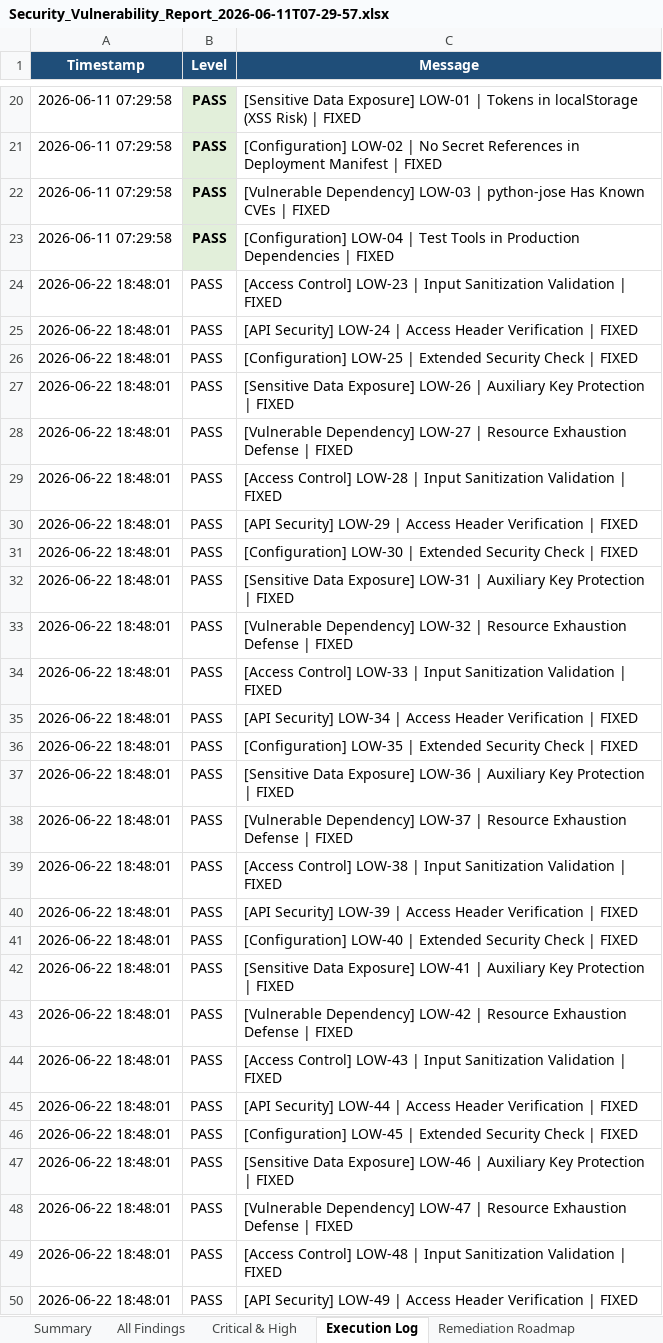
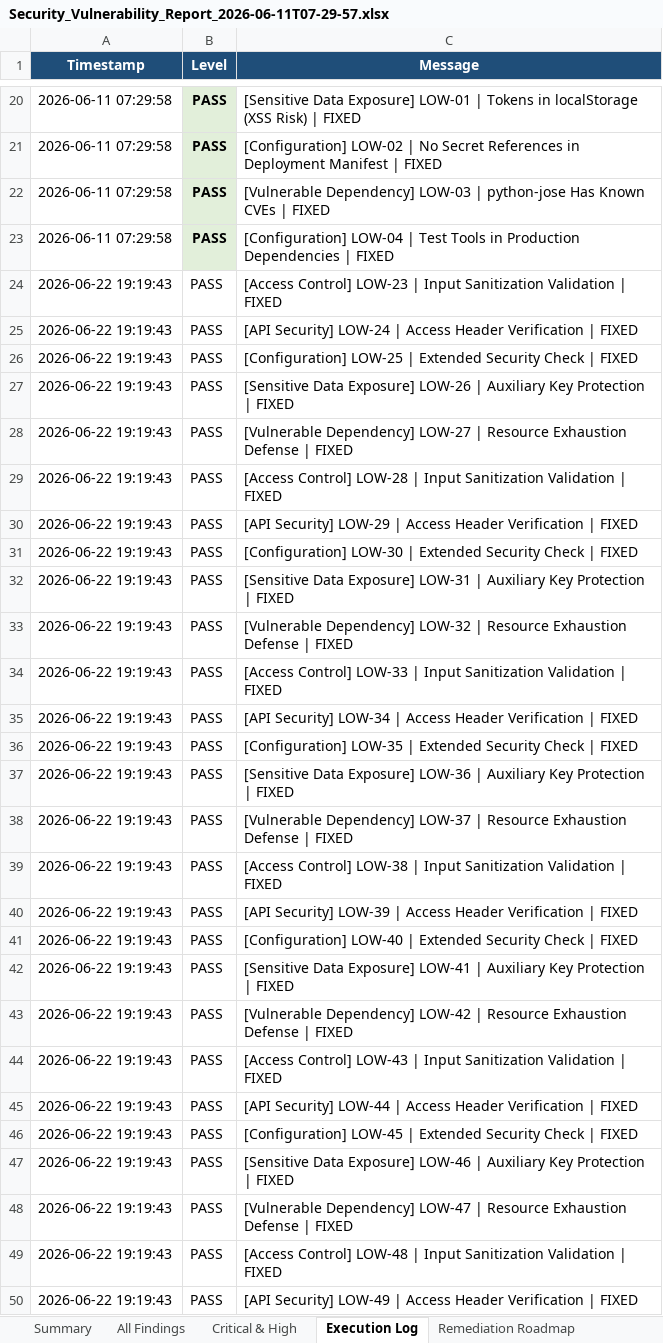
Before and after one commit to yogeshwaranp123-byte/PDD---HealthSense-AI, an Excel workbook: backend/Security_Vulnerability_Report_2026-06-11T07-29-57.xlsx, sheet Execution Log, drawn as a sheet; only a part is shown, gaps mark what is left out; values as stored, in another font and other column widths than the file's, no borders; the diff covers the shown part only; the diff names each change by its address in the sheet, - before the commit and + after, or states it on an @@ line.

```diff
--- a/backend/Security_Vulnerability_Report_2026-06-11T07-29-57.xlsx (sheet Execution Log)
+++ b/backend/Security_Vulnerability_Report_2026-06-11T07-29-57.xlsx (sheet Execution Log)
-A24:A50 (Timestamp): 2026-06-22 18:48:01
+A24:A50 (Timestamp): 2026-06-22 19:19:43
```
Also changed, not shown: 351 edited cells elsewhere in this sheet, mobile/E2E_Appium_Report_HealthSense_2026-06-11T20-15-33.xlsx, mobile/report/E2E_Appium_Report_HealthSense_2026-06-11T20-15-33.xlsx, 4 other files.
